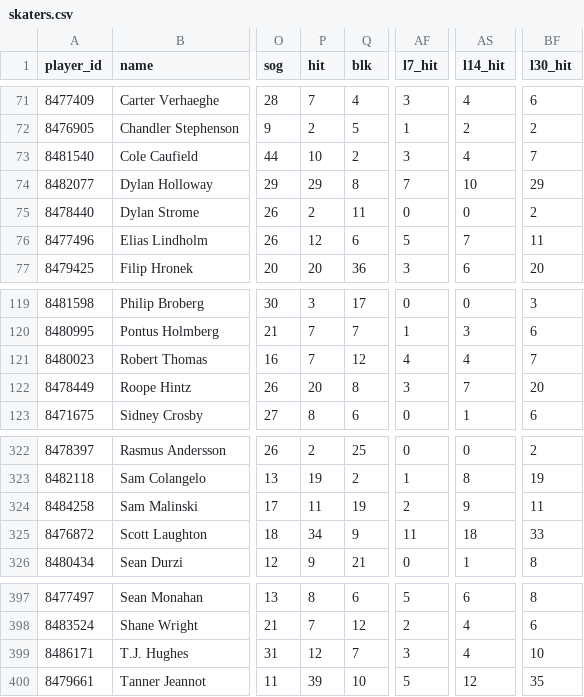
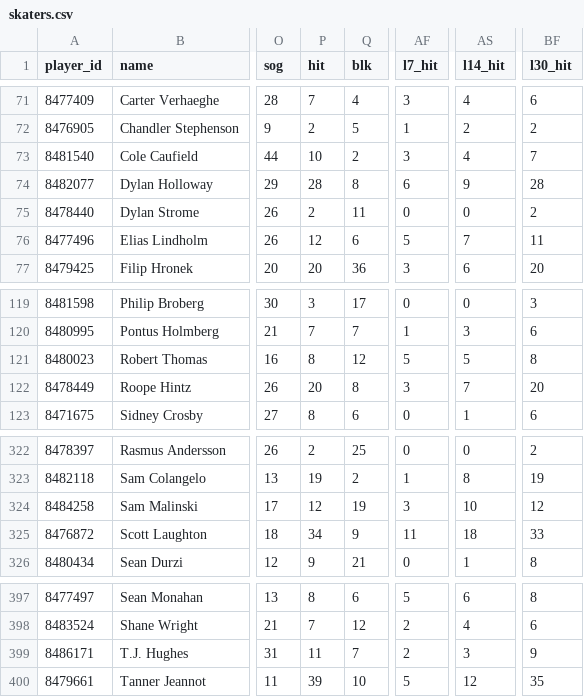
Before and after one commit to barakarmy/nhl-feed, a CSV file: docs/skaters.csv, drawn as a sheet; only a part is shown, gaps mark what is left out; the diff names each change by its address in the sheet, - before the commit and + after, or states it on an @@ line.

```diff
--- a/docs/skaters.csv
+++ b/docs/skaters.csv
-P74 (hit): 29
+P74 (hit): 28
-AF74 (l7_hit): 7
+AF74 (l7_hit): 6
-AS74 (l14_hit): 10
+AS74 (l14_hit): 9
-BF74 (l30_hit): 29
+BF74 (l30_hit): 28
-P121 (hit): 7
+P121 (hit): 8
-AF121 (l7_hit): 4
+AF121 (l7_hit): 5
-AS121 (l14_hit): 4
+AS121 (l14_hit): 5
-BF121 (l30_hit): 7
+BF121 (l30_hit): 8
-P324 (hit): 11
+P324 (hit): 12
-AF324 (l7_hit): 2
+AF324 (l7_hit): 3
-AS324 (l14_hit): 9
+AS324 (l14_hit): 10
-BF324 (l30_hit): 11
+BF324 (l30_hit): 12
-P399 (hit): 12
+P399 (hit): 11
-AF399 (l7_hit): 3
+AF399 (l7_hit): 2
-AS399 (l14_hit): 4
+AS399 (l14_hit): 3
-BF399 (l30_hit): 10
+BF399 (l30_hit): 9
```
Also changed, not shown: docs/advanced.csv, docs/schedule.csv, 1 other file.
